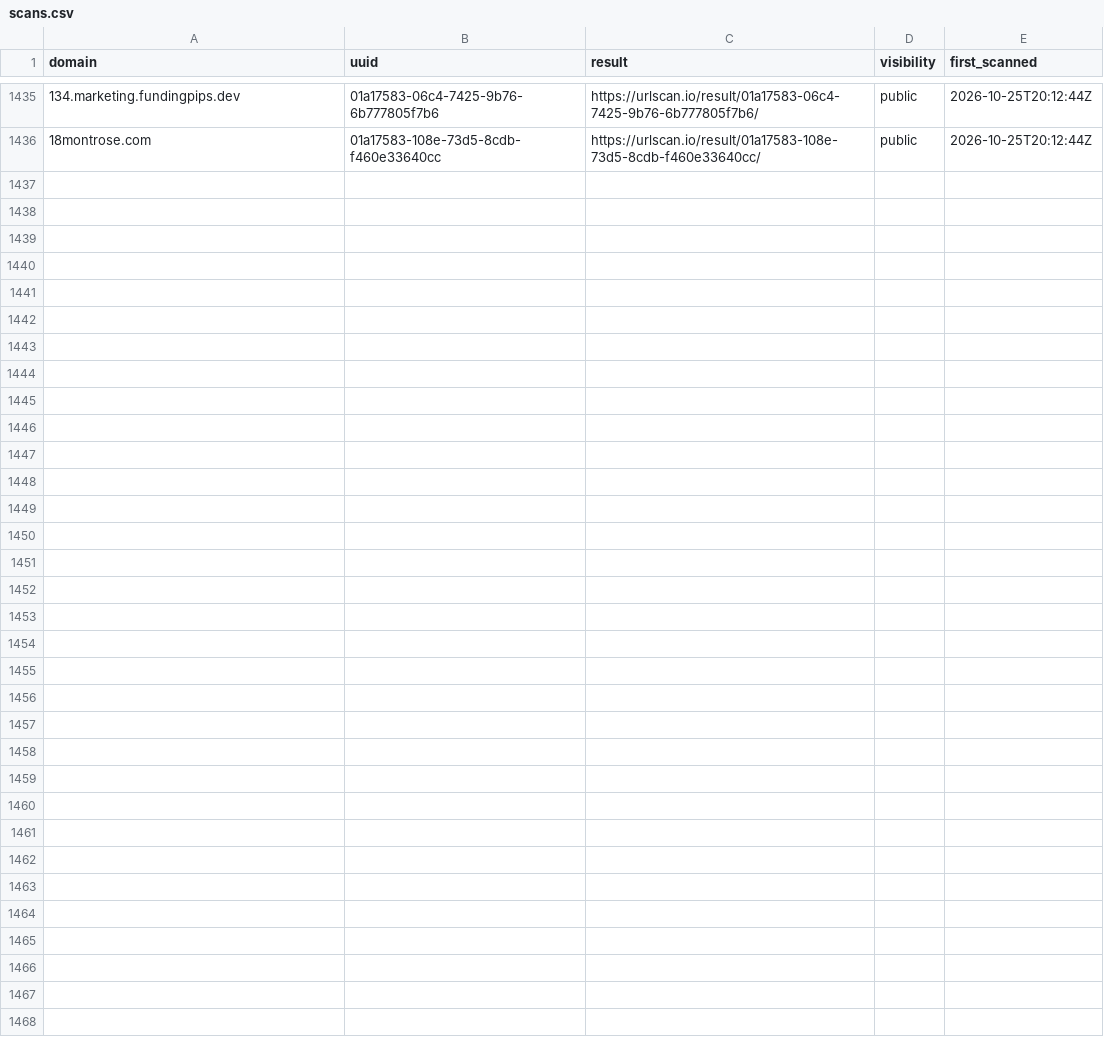
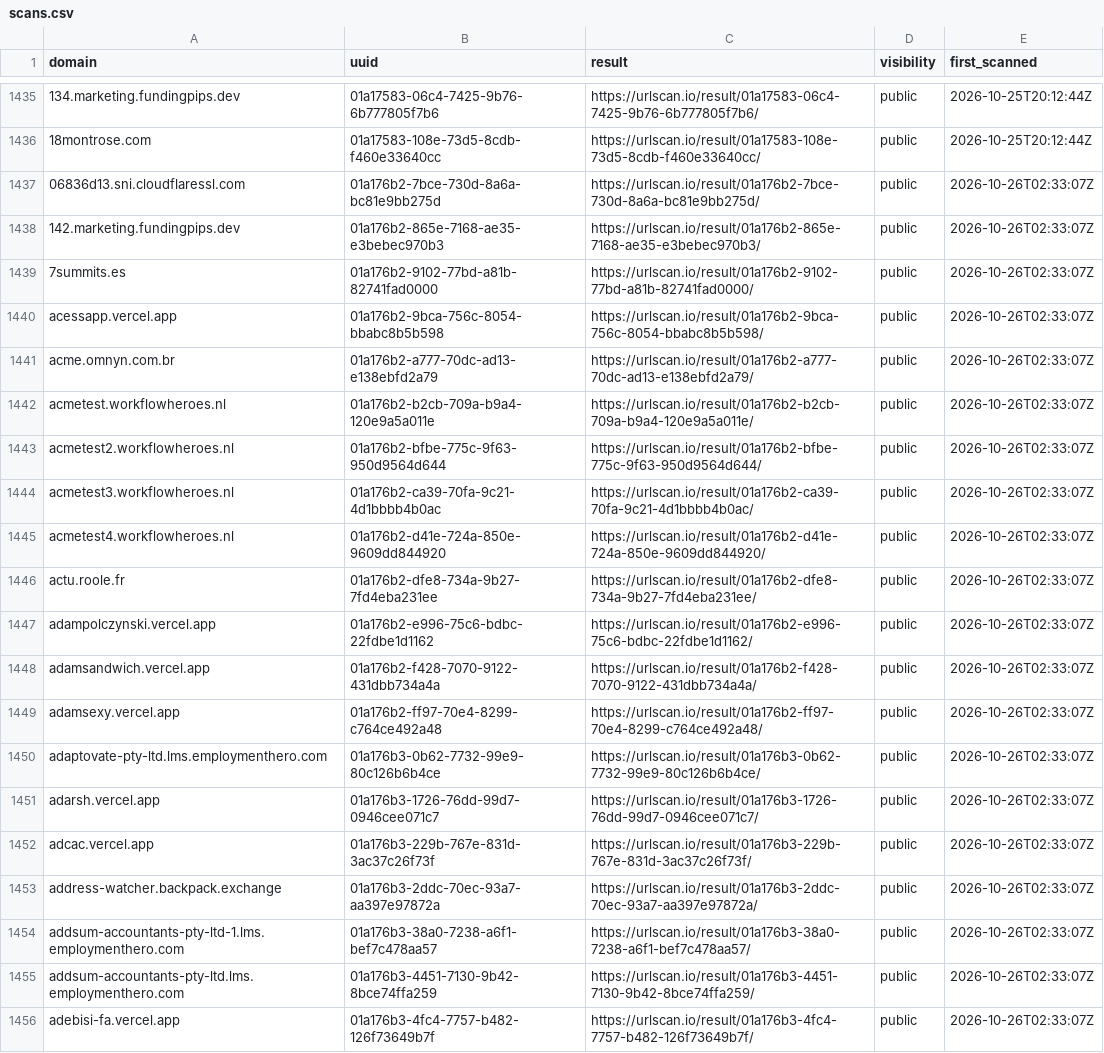
Before and after one commit to malek-alhu/marketplace-phaas-tracker, a CSV file: monitor/scans.csv, drawn as a sheet; only a part is shown, gaps mark what is left out; the diff names each change by its address in the sheet, - before the commit and + after, or states it on an @@ line.

```diff
--- a/monitor/scans.csv
+++ b/monitor/scans.csv
+row 1437: 06836d13.sni.cloudflaressl.com | 01a176b2-7bce-730d-8a6a-bc81e9bb275d | https://urlscan.io/result/01a176b2-7bce-730d-8a6a-bc81e9bb275d/ | public | 2026-10-26T02:33:07Z
+row 1438: 142.marketing.fundingpips.dev | 01a176b2-865e-7168-ae35-e3bebec970b3 | https://urlscan.io/result/01a176b2-865e-7168-ae35-e3bebec970b3/ | public | 2026-10-26T02:33:07Z
+row 1439: 7summits.es | 01a176b2-9102-77bd-a81b-82741fad0000 | https://urlscan.io/result/01a176b2-9102-77bd-a81b-82741fad0000/ | public | 2026-10-26T02:33:07Z
+row 1440: acessapp.vercel.app | 01a176b2-9bca-756c-8054-bbabc8b5b598 | https://urlscan.io/result/01a176b2-9bca-756c-8054-bbabc8b5b598/ | public | 2026-10-26T02:33:07Z
+row 1441: acme.omnyn.com.br | 01a176b2-a777-70dc-ad13-e138ebfd2a79 | https://urlscan.io/result/01a176b2-a777-70dc-ad13-e138ebfd2a79/ | public | 2026-10-26T02:33:07Z
+row 1442: acmetest.workflowheroes.nl | 01a176b2-b2cb-709a-b9a4-120e9a5a011e | https://urlscan.io/result/01a176b2-b2cb-709a-b9a4-120e9a5a011e/ | public | 2026-10-26T02:33:07Z
+row 1443: acmetest2.workflowheroes.nl | 01a176b2-bfbe-775c-9f63-950d9564d644 | https://urlscan.io/result/01a176b2-bfbe-775c-9f63-950d9564d644/ | public | 2026-10-26T02:33:07Z
+row 1444: acmetest3.workflowheroes.nl | 01a176b2-ca39-70fa-9c21-4d1bbbb4b0ac | https://urlscan.io/result/01a176b2-ca39-70fa-9c21-4d1bbbb4b0ac/ | public | 2026-10-26T02:33:07Z
+row 1445: acmetest4.workflowheroes.nl | 01a176b2-d41e-724a-850e-9609dd844920 | https://urlscan.io/result/01a176b2-d41e-724a-850e-9609dd844920/ | public | 2026-10-26T02:33:07Z
+row 1446: actu.roole.fr | 01a176b2-dfe8-734a-9b27-7fd4eba231ee | https://urlscan.io/result/01a176b2-dfe8-734a-9b27-7fd4eba231ee/ | public | 2026-10-26T02:33:07Z
+row 1447: adampolczynski.vercel.app | 01a176b2-e996-75c6-bdbc-22fdbe1d1162 | https://urlscan.io/result/01a176b2-e996-75c6-bdbc-22fdbe1d1162/ | public | 2026-10-26T02:33:07Z
+row 1448: adamsandwich.vercel.app | 01a176b2-f428-7070-9122-431dbb734a4a | https://urlscan.io/result/01a176b2-f428-7070-9122-431dbb734a4a/ | public | 2026-10-26T02:33:07Z
+row 1449: adamsexy.vercel.app | 01a176b2-ff97-70e4-8299-c764ce492a48 | https://urlscan.io/result/01a176b2-ff97-70e4-8299-c764ce492a48/ | public | 2026-10-26T02:33:07Z
+row 1450: adaptovate-pty-ltd.lms.employmenthero.com | 01a176b3-0b62-7732-99e9-80c126b6b4ce | https://urlscan.io/result/01a176b3-0b62-7732-99e9-80c126b6b4ce/ | public | 2026-10-26T02:33:07Z
+row 1451: adarsh.vercel.app | 01a176b3-1726-76dd-99d7-0946cee071c7 | https://urlscan.io/result/01a176b3-1726-76dd-99d7-0946cee071c7/ | public | 2026-10-26T02:33:07Z
+row 1452: adcac.vercel.app | 01a176b3-229b-767e-831d-3ac37c26f73f | https://urlscan.io/result/01a176b3-229b-767e-831d-3ac37c26f73f/ | public | 2026-10-26T02:33:07Z
+row 1453: address-watcher.backpack.exchange | 01a176b3-2ddc-70ec-93a7-aa397e97872a | https://urlscan.io/result/01a176b3-2ddc-70ec-93a7-aa397e97872a/ | public | 2026-10-26T02:33:07Z
+row 1454: addsum-accountants-pty-ltd-1.lms.employmenthero.com | 01a176b3-38a0-7238-a6f1-bef7c478aa57 | https://urlscan.io/result/01a176b3-38a0-7238-a6f1-bef7c478aa57/ | public | 2026-10-26T02:33:07Z
+row 1455: addsum-accountants-pty-ltd.lms.employmenthero.com | 01a176b3-4451-7130-9b42-8bce74ffa259 | https://urlscan.io/result/01a176b3-4451-7130-9b42-8bce74ffa259/ | public | 2026-10-26T02:33:07Z
+row 1456: adebisi-fa.vercel.app | 01a176b3-4fc4-7757-b482-126f73649b7f | https://urlscan.io/result/01a176b3-4fc4-7757-b482-126f73649b7f/ | public | 2026-10-26T02:33:07Z
```
Also changed, not shown: monitor/state/ct_pending.tsv, 11 other files.
